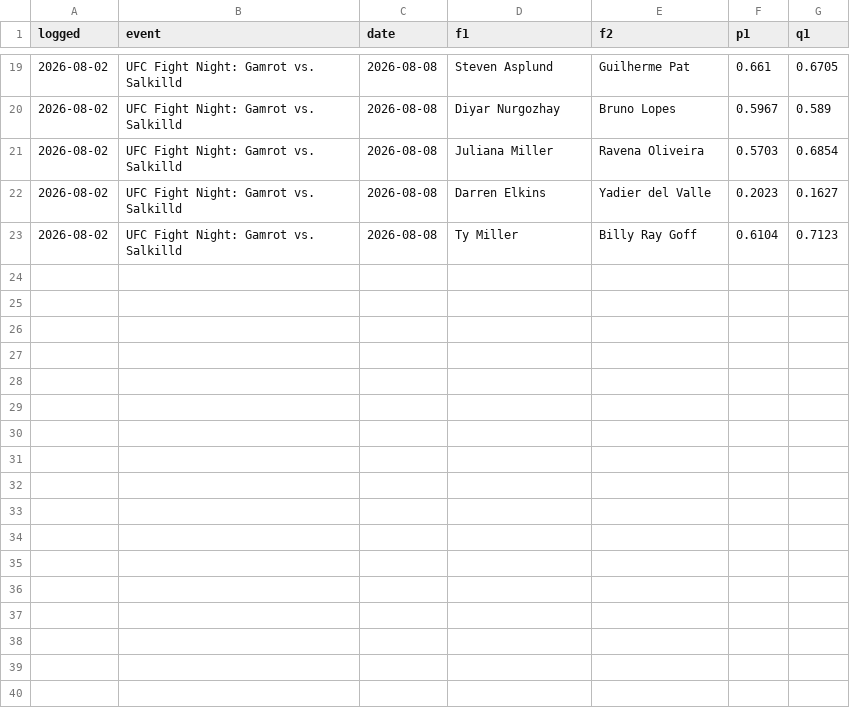
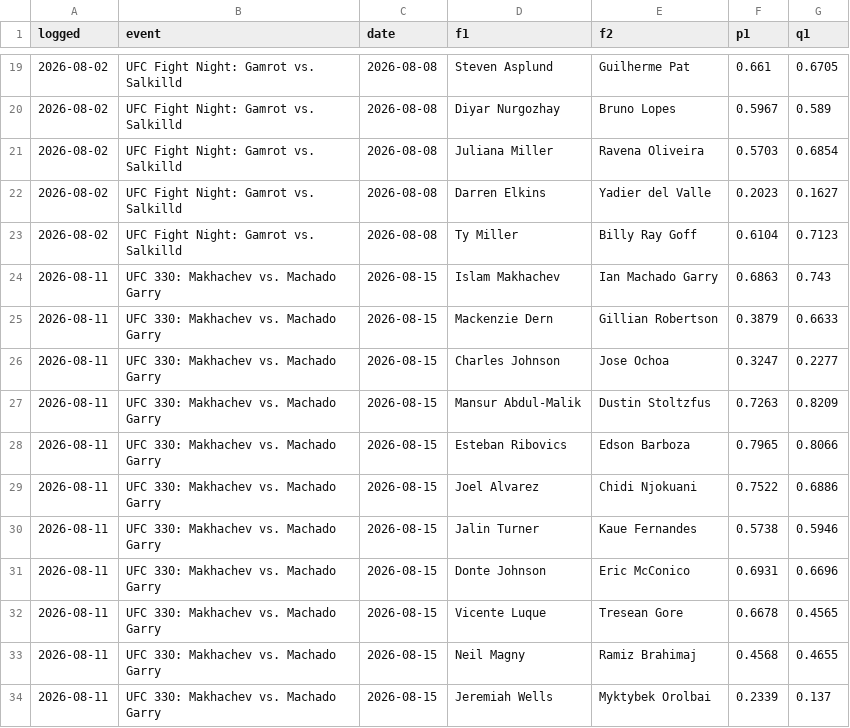
Before and after one commit to CheeseDagg/UFC-ODDS, a CSV file: Github/data/ufc_predictions_blend.csv, drawn as a sheet; only a part is shown, gaps mark what is left out; the diff names each change by its address in the sheet, - before the commit and + after, or states it on an @@ line.

```diff
--- a/Github/data/ufc_predictions_blend.csv
+++ b/Github/data/ufc_predictions_blend.csv
+row 24: 2026-08-11 | UFC 330: Makhachev vs. Machado Garry | 2026-08-15 | Islam Makhachev | Ian Machado Garry | 0.6863 | 0.743
+row 25: 2026-08-11 | UFC 330: Makhachev vs. Machado Garry | 2026-08-15 | Mackenzie Dern | Gillian Robertson | 0.3879 | 0.6633
+row 26: 2026-08-11 | UFC 330: Makhachev vs. Machado Garry | 2026-08-15 | Charles Johnson | Jose Ochoa | 0.3247 | 0.2277
+row 27: 2026-08-11 | UFC 330: Makhachev vs. Machado Garry | 2026-08-15 | Mansur Abdul-Malik | Dustin Stoltzfus | 0.7263 | 0.8209
+row 28: 2026-08-11 | UFC 330: Makhachev vs. Machado Garry | 2026-08-15 | Esteban Ribovics | Edson Barboza | 0.7965 | 0.8066
+row 29: 2026-08-11 | UFC 330: Makhachev vs. Machado Garry | 2026-08-15 | Joel Alvarez | Chidi Njokuani | 0.7522 | 0.6886
+row 30: 2026-08-11 | UFC 330: Makhachev vs. Machado Garry | 2026-08-15 | Jalin Turner | Kaue Fernandes | 0.5738 | 0.5946
+row 31: 2026-08-11 | UFC 330: Makhachev vs. Machado Garry | 2026-08-15 | Donte Johnson | Eric McConico | 0.6931 | 0.6696
+row 32: 2026-08-11 | UFC 330: Makhachev vs. Machado Garry | 2026-08-15 | Vicente Luque | Tresean Gore | 0.6678 | 0.4565
+row 33: 2026-08-11 | UFC 330: Makhachev vs. Machado Garry | 2026-08-15 | Neil Magny | Ramiz Brahimaj | 0.4568 | 0.4655
+row 34: 2026-08-11 | UFC 330: Makhachev vs. Machado Garry | 2026-08-15 | Jeremiah Wells | Myktybek Orolbai | 0.2339 | 0.137
```
Also changed, not shown: Github/data/ufc_graded_blend.csv, Github/data/ufc_predictions.csv, 9 other files.
